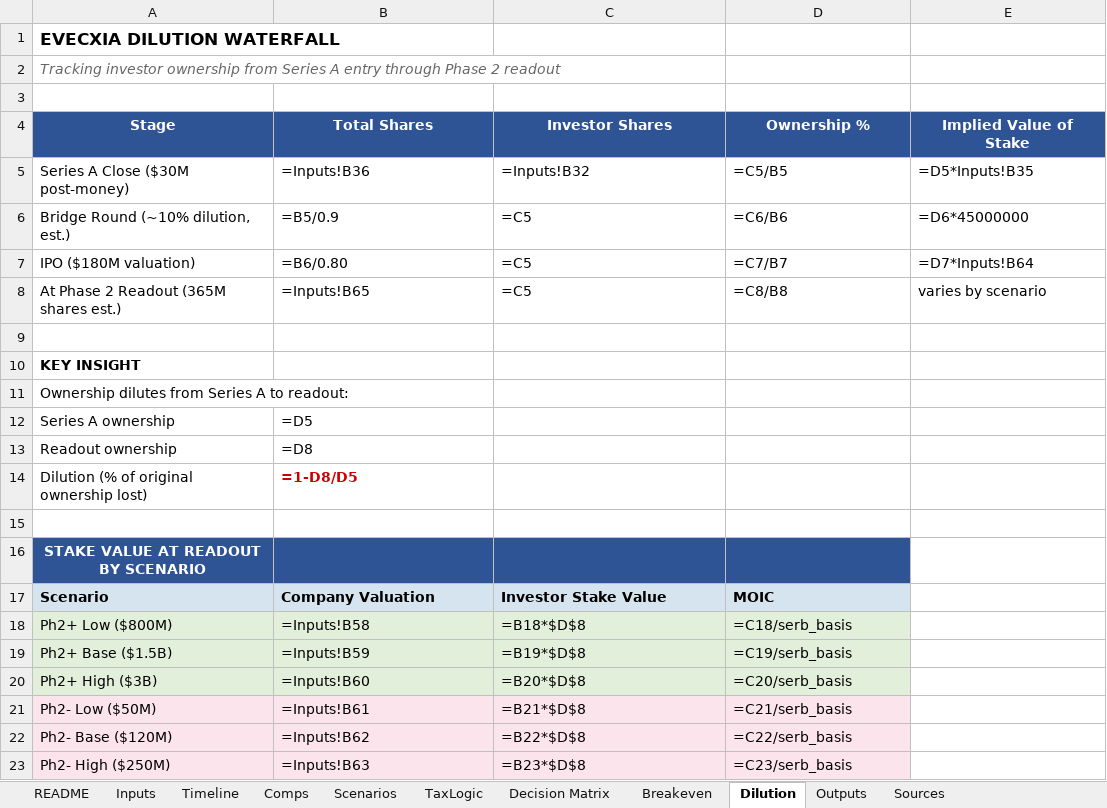
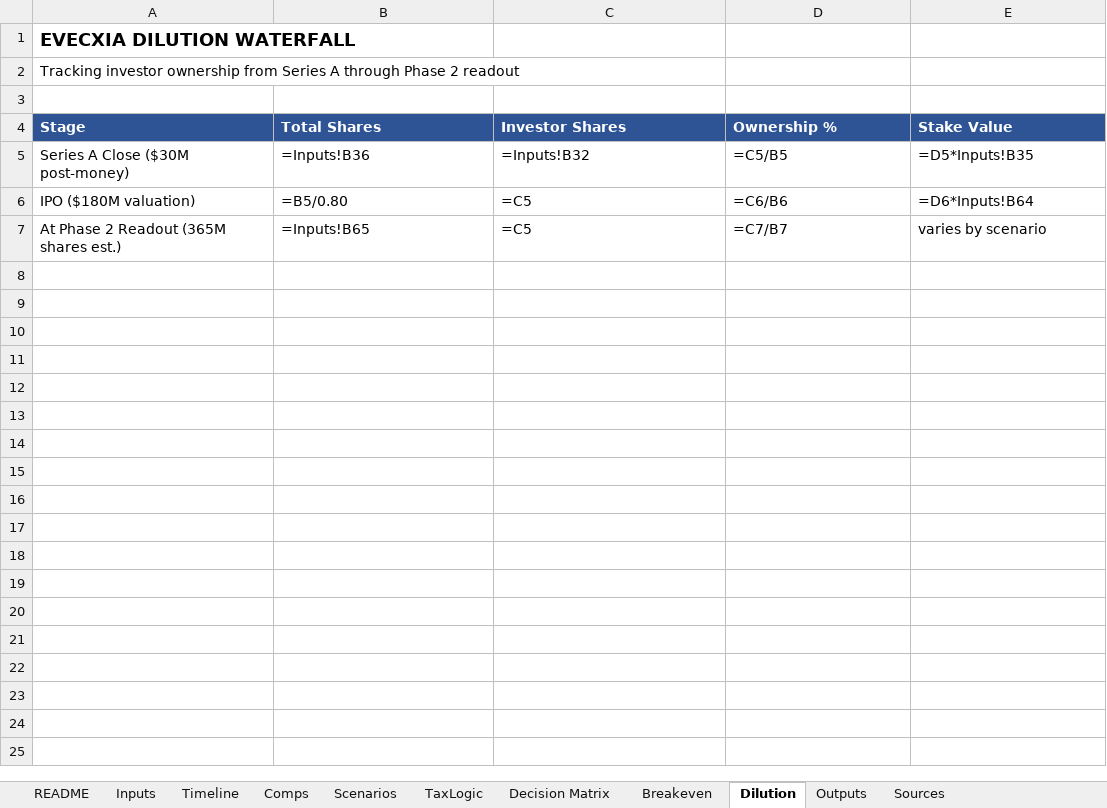
Before and after one commit to Barcingaround/LB-Pharma-qsbs, an Excel workbook: LBRX_QSBS_Evecxia_Model.xlsx, sheet Dilution, drawn as a sheet; values as stored, in another font and other column widths than the file's, no borders; formulas without a stored value are shown as written; removed rows and columns are numbered as before the commit, all else as after; the diff names each change by its address in the sheet, - before the commit and + after, or states it on an @@ line.

```diff
--- a/LBRX_QSBS_Evecxia_Model.xlsx (sheet Dilution)
+++ b/LBRX_QSBS_Evecxia_Model.xlsx (sheet Dilution)
@@ A1 text size: larger @@
-A2 (Stage): …Series A entry through Phase…
+A2 (Stage): …Series A through Phase…
@@ A2 italic: on → off, text colour: #666666 → black @@
-A4:E4 alignment: center
+A4:E4 alignment: left
-E4: Implied Value of Stake
+E4: Stake Value
-row 6: Bridge Round (~10% dilution, est.) | =B5/0.9 | =C5 | =C6/B6 | =D6*45000000
-B6 (Total Shares): =B6/0.80
+B6 (Total Shares): =B5/0.80
-D6 (Ownership %): =C7/B7
+D6 (Ownership %): =C6/B6
-E6 (Stake Value): =D7*Inputs!B64
+E6 (Stake Value): =D6*Inputs!B64
-D7 (Ownership %): =C8/B8
+D7 (Ownership %): =C7/B7
-row 9: (empty)
-row 10: KEY INSIGHT
-row 11: Ownership dilutes from Series A to readout:
-row 12: Series A ownership | =D5
-row 13: Readout ownership | =D8
-row 14: Dilution (% of original ownership lost) | =1-D8/D5
-row 15: (empty)
-row 16: STAKE VALUE AT READOUT BY SCENARIO
-row 17: Scenario | Company Valuation | Investor Stake Value | MOIC
-row 18: Ph2+ Low ($800M) | =Inputs!B58 | =B18*$D$8 | =C18/serb_basis
-row 19: Ph2+ Base ($1.5B) | =Inputs!B59 | =B19*$D$8 | =C19/serb_basis
-row 20: Ph2+ High ($3B) | =Inputs!B60 | =B20*$D$8 | =C20/serb_basis
-row 21: Ph2- Low ($50M) | =Inputs!B61 | =B21*$D$8 | =C21/serb_basis
-row 22: Ph2- Base ($120M) | =Inputs!B62 | =B22*$D$8 | =C22/serb_basis
-row 23: Ph2- High ($250M) | =Inputs!B63 | =B23*$D$8 | =C23/serb_basis
```
Also changed, not shown: sheet Comps, sheet Scenarios, sheet Outputs, sheet Decision Matrix, sheet TaxLogic, sheet Breakeven, 4 more sheets, 1 other file.
